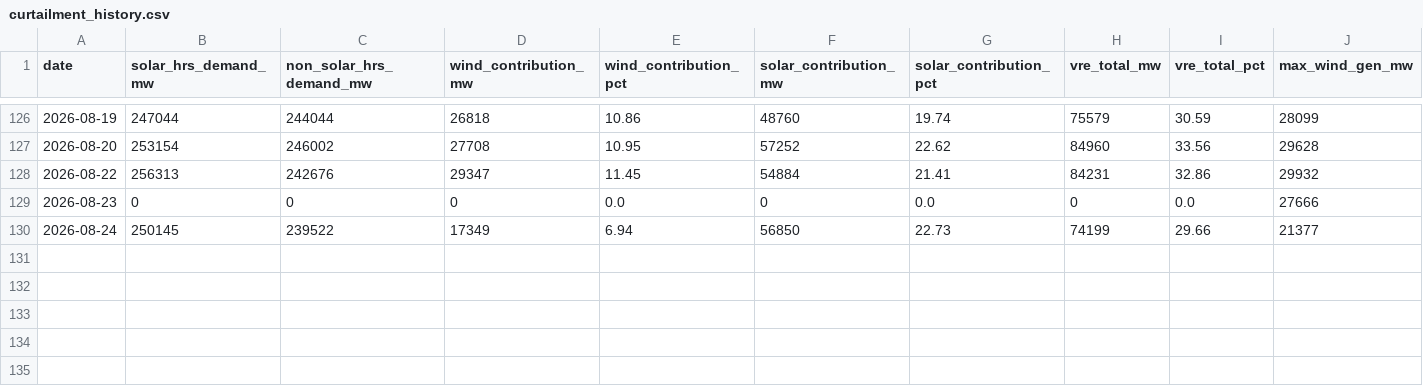
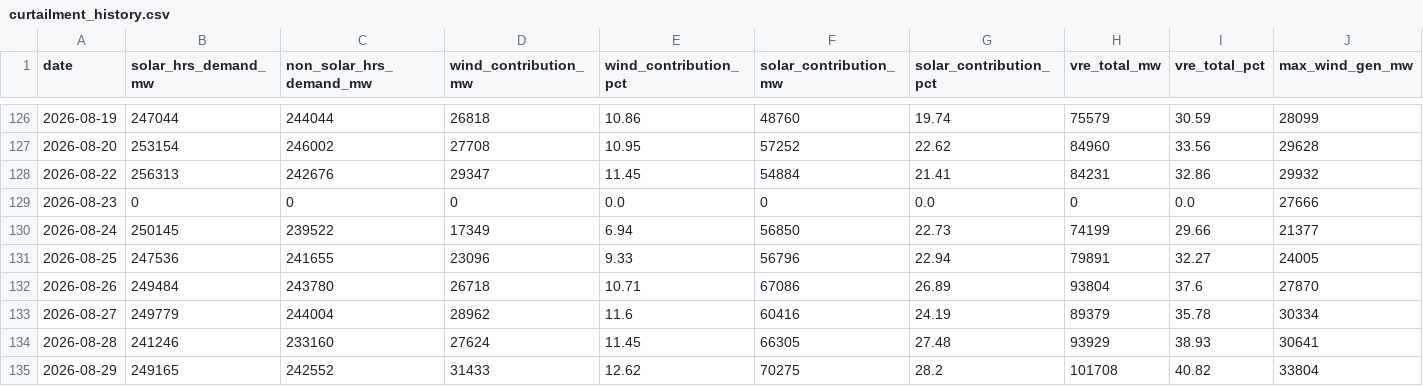
Before and after one commit to SANKETIK-SANKHYAKI/Renewable-Energy-Curtailment-Tracker, a CSV file: curtailment_history.csv, drawn as a sheet; only a part is shown, gaps mark what is left out; rows hold the shown columns only; the diff names each change by its address in the sheet, - before the commit and + after, or states it on an @@ line.

```diff
--- a/curtailment_history.csv
+++ b/curtailment_history.csv
+row 131: 2026-08-25 | 247536 | 241655 | 23096 | 9.33 | 56796 | 22.94 | 79891 | 32.27 | 24005
+row 132: 2026-08-26 | 249484 | 243780 | 26718 | 10.71 | 67086 | 26.89 | 93804 | 37.6 | 27870
+row 133: 2026-08-27 | 249779 | 244004 | 28962 | 11.6 | 60416 | 24.19 | 89379 | 35.78 | 30334
+row 134: 2026-08-28 | 241246 | 233160 | 27624 | 11.45 | 66305 | 27.48 | 93929 | 38.93 | 30641
+row 135: 2026-08-29 | 249165 | 242552 | 31433 | 12.62 | 70275 | 28.2 | 101708 | 40.82 | 33804
```
Also changed, not shown: 6 other files.
